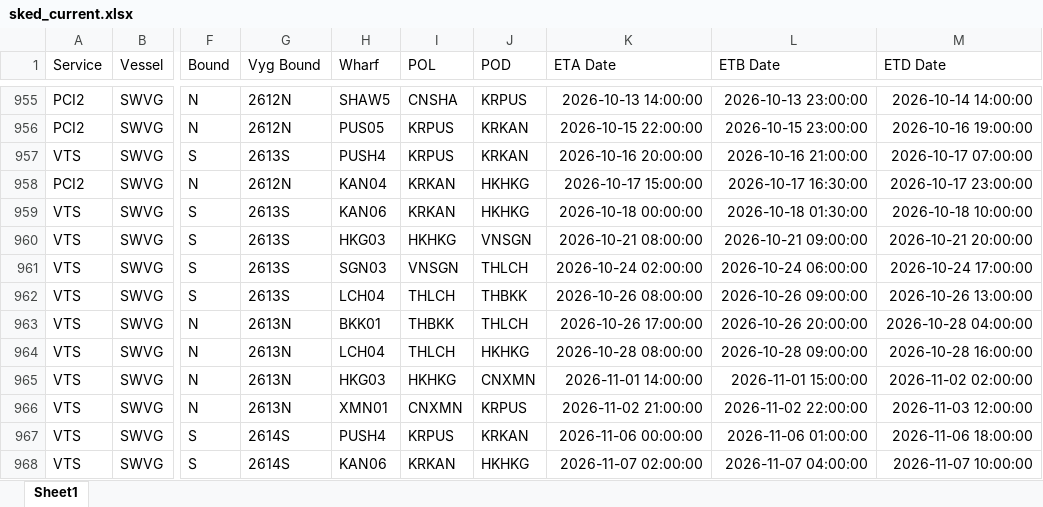
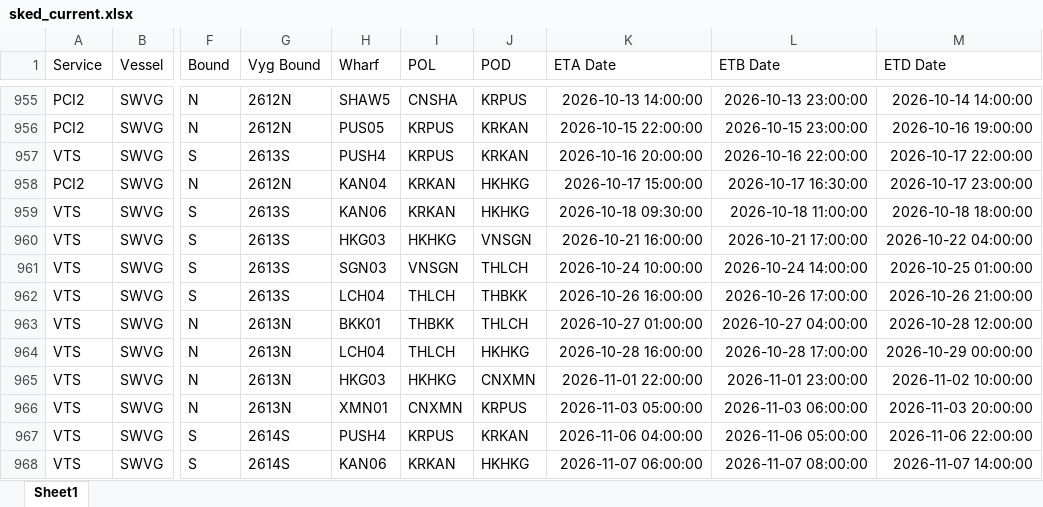
Before and after one commit to sirichai1265/heung-a-sked, an Excel workbook: sked_current.xlsx, sheet Sheet1, drawn as a sheet; only a part is shown, gaps mark what is left out; values as stored, in another font and other column widths than the file's, no borders; the diff covers the shown part only; the diff names each change by its address in the sheet, - before the commit and + after, or states it on an @@ line.

```diff
--- a/sked_current.xlsx (sheet Sheet1)
+++ b/sked_current.xlsx (sheet Sheet1)
-L957 (ETB Date): 2026-10-16 21:00:00
+L957 (ETB Date): 2026-10-16 22:00:00
-M957 (ETD Date): 2026-10-17 07:00:00
+M957 (ETD Date): 2026-10-17 22:00:00
-K959 (ETA Date): 2026-10-18 00:00:00
+K959 (ETA Date): 2026-10-18 09:30:00
-L959 (ETB Date): 2026-10-18 01:30:00
+L959 (ETB Date): 2026-10-18 11:00:00
-M959 (ETD Date): 2026-10-18 10:00:00
+M959 (ETD Date): 2026-10-18 18:00:00
-K960 (ETA Date): 2026-10-21 08:00:00
+K960 (ETA Date): 2026-10-21 16:00:00
-L960 (ETB Date): 2026-10-21 09:00:00
+L960 (ETB Date): 2026-10-21 17:00:00
-M960 (ETD Date): 2026-10-21 20:00:00
+M960 (ETD Date): 2026-10-22 04:00:00
-K961 (ETA Date): 2026-10-24 02:00:00
+K961 (ETA Date): 2026-10-24 10:00:00
-L961 (ETB Date): 2026-10-24 06:00:00
+L961 (ETB Date): 2026-10-24 14:00:00
-M961 (ETD Date): 2026-10-24 17:00:00
+M961 (ETD Date): 2026-10-25 01:00:00
-K962 (ETA Date): 2026-10-26 08:00:00
+K962 (ETA Date): 2026-10-26 16:00:00
-L962 (ETB Date): 2026-10-26 09:00:00
+L962 (ETB Date): 2026-10-26 17:00:00
-M962 (ETD Date): 2026-10-26 13:00:00
+M962 (ETD Date): 2026-10-26 21:00:00
-K963 (ETA Date): 2026-10-26 17:00:00
+K963 (ETA Date): 2026-10-27 01:00:00
-L963 (ETB Date): 2026-10-26 20:00:00
+L963 (ETB Date): 2026-10-27 04:00:00
-M963 (ETD Date): 2026-10-28 04:00:00
+M963 (ETD Date): 2026-10-28 12:00:00
-K964 (ETA Date): 2026-10-28 08:00:00
+K964 (ETA Date): 2026-10-28 16:00:00
-L964 (ETB Date): 2026-10-28 09:00:00
+L964 (ETB Date): 2026-10-28 17:00:00
-M964 (ETD Date): 2026-10-28 16:00:00
+M964 (ETD Date): 2026-10-29 00:00:00
-K965 (ETA Date): 2026-11-01 14:00:00
+K965 (ETA Date): 2026-11-01 22:00:00
-L965 (ETB Date): 2026-11-01 15:00:00
+L965 (ETB Date): 2026-11-01 23:00:00
-M965 (ETD Date): 2026-11-02 02:00:00
+M965 (ETD Date): 2026-11-02 10:00:00
-K966 (ETA Date): 2026-11-02 21:00:00
+K966 (ETA Date): 2026-11-03 05:00:00
-L966 (ETB Date): 2026-11-02 22:00:00
+L966 (ETB Date): 2026-11-03 06:00:00
-M966 (ETD Date): 2026-11-03 12:00:00
+M966 (ETD Date): 2026-11-03 20:00:00
-K967 (ETA Date): 2026-11-06 00:00:00
+K967 (ETA Date): 2026-11-06 04:00:00
-L967 (ETB Date): 2026-11-06 01:00:00
+L967 (ETB Date): 2026-11-06 05:00:00
-M967 (ETD Date): 2026-11-06 18:00:00
+M967 (ETD Date): 2026-11-06 22:00:00
-K968 (ETA Date): 2026-11-07 02:00:00
+K968 (ETA Date): 2026-11-07 06:00:00
-L968 (ETB Date): 2026-11-07 04:00:00
+L968 (ETB Date): 2026-11-07 08:00:00
-M968 (ETD Date): 2026-11-07 10:00:00
+M968 (ETD Date): 2026-11-07 14:00:00
```
Also changed, not shown: 48 edited cells elsewhere in this sheet, Vessel Schedule.xlsx, 4 other files.
